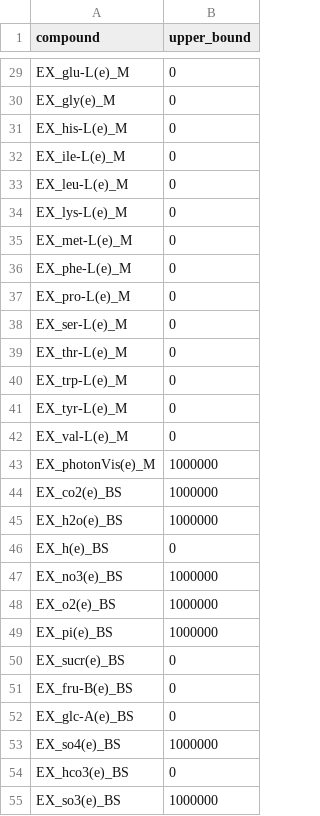
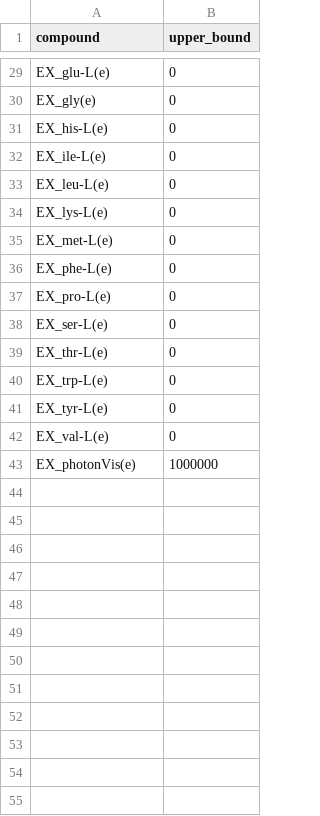
Before and after one commit to rtsantos3/RiceMM, a CSV file: misc/photo_medium.csv, drawn as a sheet; only a part is shown, gaps mark what is left out; the diff covers the shown part only; the diff names each change by its address in the sheet, - before the commit and + after, or states it on an @@ line.

```diff
--- a/misc/photo_medium.csv
+++ b/misc/photo_medium.csv
-A29 (compound): EX_glu-L(e)_M
+A29 (compound): EX_glu-L(e)
-A30 (compound): EX_gly(e)_M
+A30 (compound): EX_gly(e)
-A31 (compound): EX_his-L(e)_M
+A31 (compound): EX_his-L(e)
-A32 (compound): EX_ile-L(e)_M
+A32 (compound): EX_ile-L(e)
-A33 (compound): EX_leu-L(e)_M
+A33 (compound): EX_leu-L(e)
-A34 (compound): EX_lys-L(e)_M
+A34 (compound): EX_lys-L(e)
-A35 (compound): EX_met-L(e)_M
+A35 (compound): EX_met-L(e)
-A36 (compound): EX_phe-L(e)_M
+A36 (compound): EX_phe-L(e)
-A37 (compound): EX_pro-L(e)_M
+A37 (compound): EX_pro-L(e)
-A38 (compound): EX_ser-L(e)_M
+A38 (compound): EX_ser-L(e)
-A39 (compound): EX_thr-L(e)_M
+A39 (compound): EX_thr-L(e)
-A40 (compound): EX_trp-L(e)_M
+A40 (compound): EX_trp-L(e)
-A41 (compound): EX_tyr-L(e)_M
+A41 (compound): EX_tyr-L(e)
-A42 (compound): EX_val-L(e)_M
+A42 (compound): EX_val-L(e)
-A43 (compound): EX_photonVis(e)_M
+A43 (compound): EX_photonVis(e)
-row 44: EX_co2(e)_BS | 1000000
-row 45: EX_h2o(e)_BS | 1000000
-row 46: EX_h(e)_BS | 0
-row 47: EX_no3(e)_BS | 1000000
-row 48: EX_o2(e)_BS | 1000000
-row 49: EX_pi(e)_BS | 1000000
-row 50: EX_sucr(e)_BS | 0
-row 51: EX_fru-B(e)_BS | 0
-row 52: EX_glc-A(e)_BS | 0
-row 53: EX_so4(e)_BS | 1000000
-row 54: EX_hco3(e)_BS | 0
-row 55: EX_so3(e)_BS | 1000000
```
Also changed, not shown: 30 removed rows and 27 edited cells elsewhere in this file, misc/reactions.csv, 6 other files.
